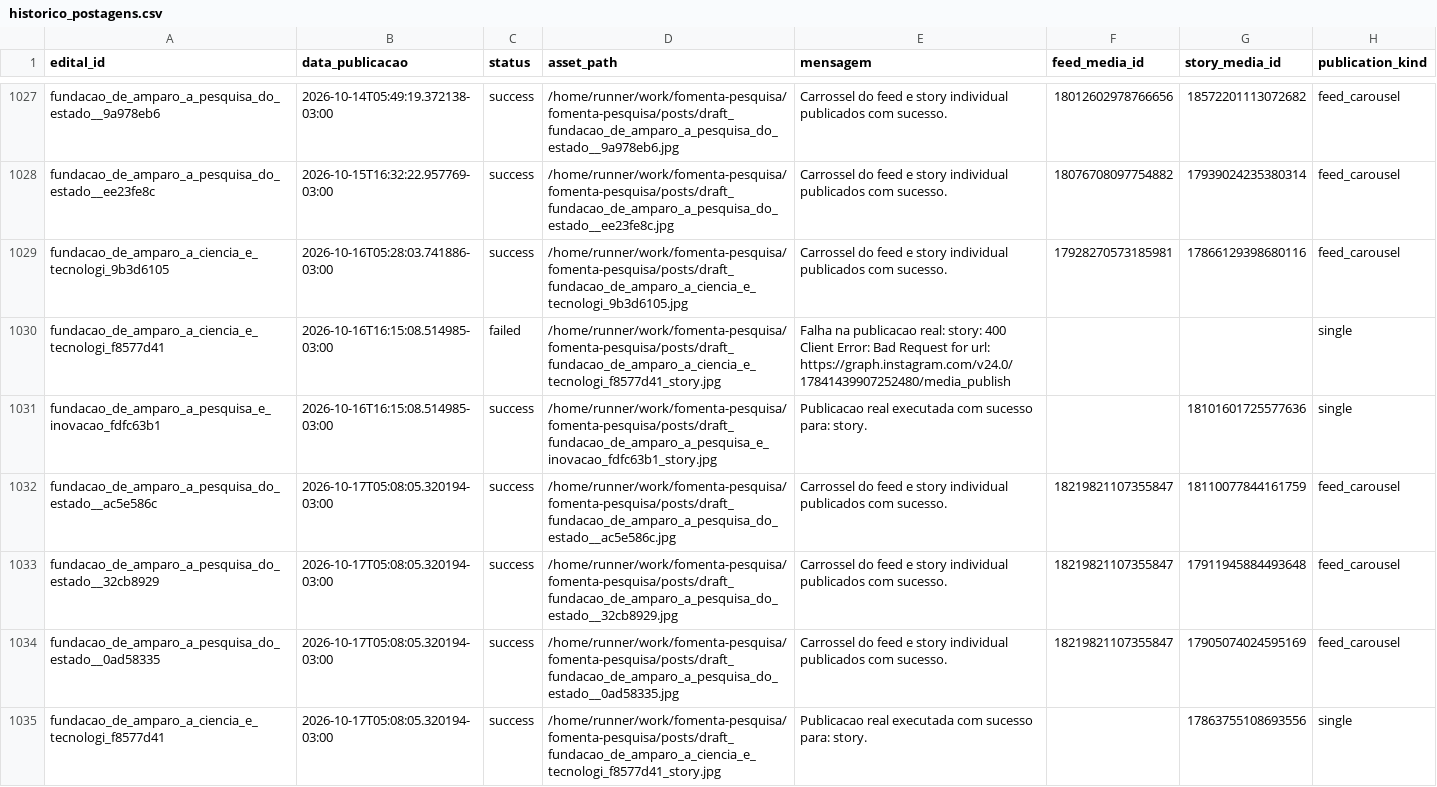
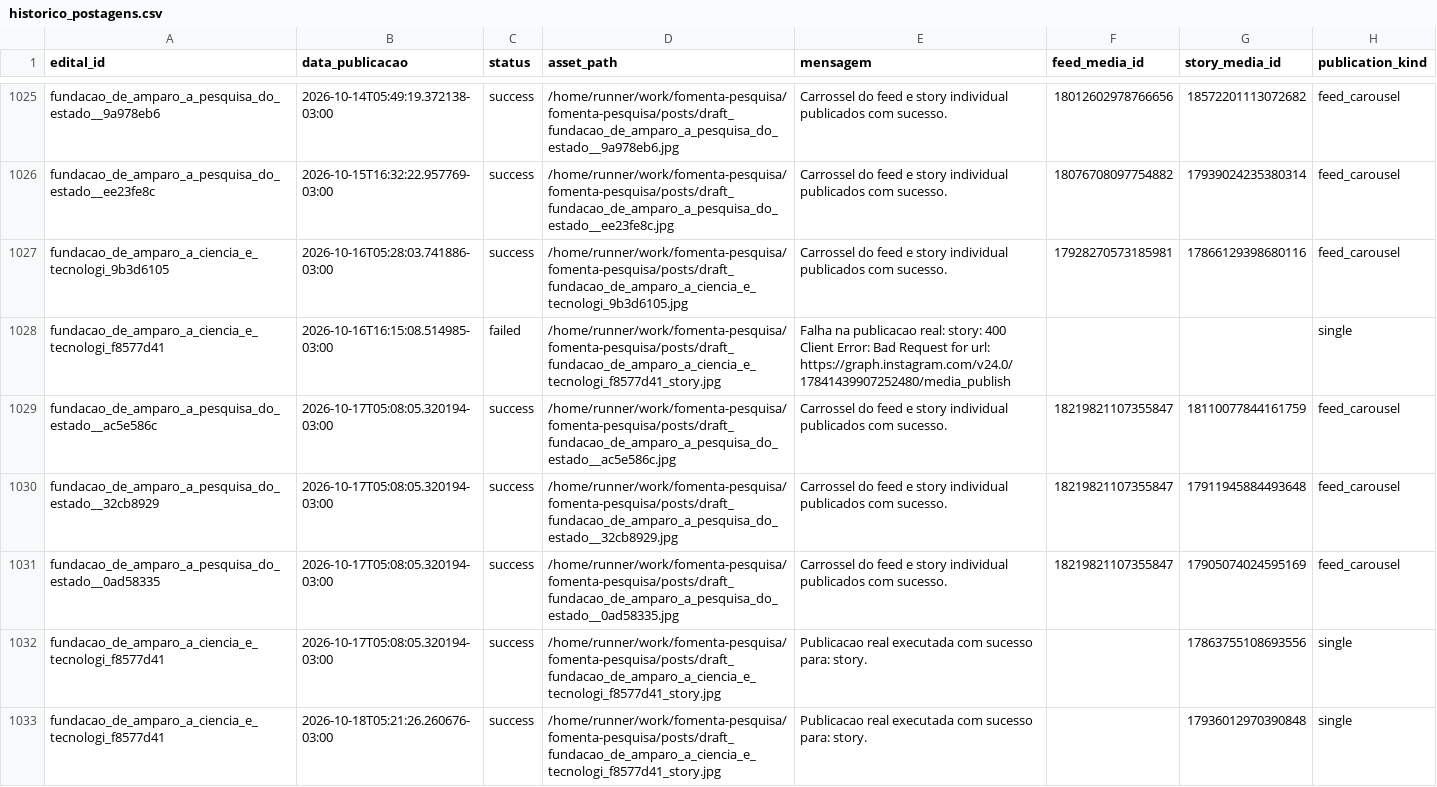
Before and after one commit to brauliorrs/fomenta-pesquisa, a CSV file: data/historico_postagens.csv, drawn as a sheet; only a part is shown, gaps mark what is left out; the shorter side is filled out with more unchanged rows; the diff covers the shown part only; the diff names each change by its address in the sheet, - before the commit and + after, or states it on an @@ line.

```diff
--- a/data/historico_postagens.csv
+++ b/data/historico_postagens.csv
-row 1031: fundacao_de_amparo_a_pesquisa_e_inovacao_fdfc63b1 | 2026-10-16T16:15:08.514985-03:00 | success | /home/runner/work/fomenta-pesquisa/fomenta-pesquisa/posts/draft_fundacao_de_amparo_a_pesquisa_e_inovacao_fdfc63b1_story.jpg | Publicacao real executada com sucesso para: story. |  | 18101601725577636 | single
```
Also changed, not shown: 7 removed rows elsewhere in this file, 18 other files.
